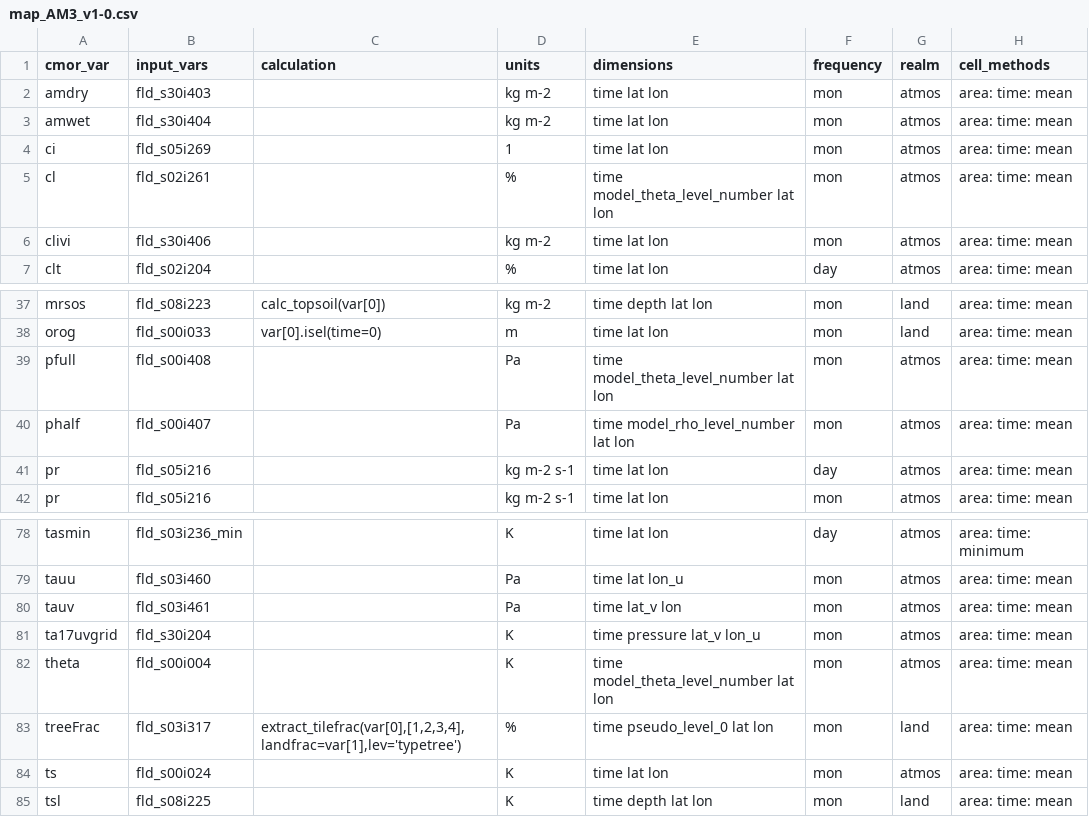
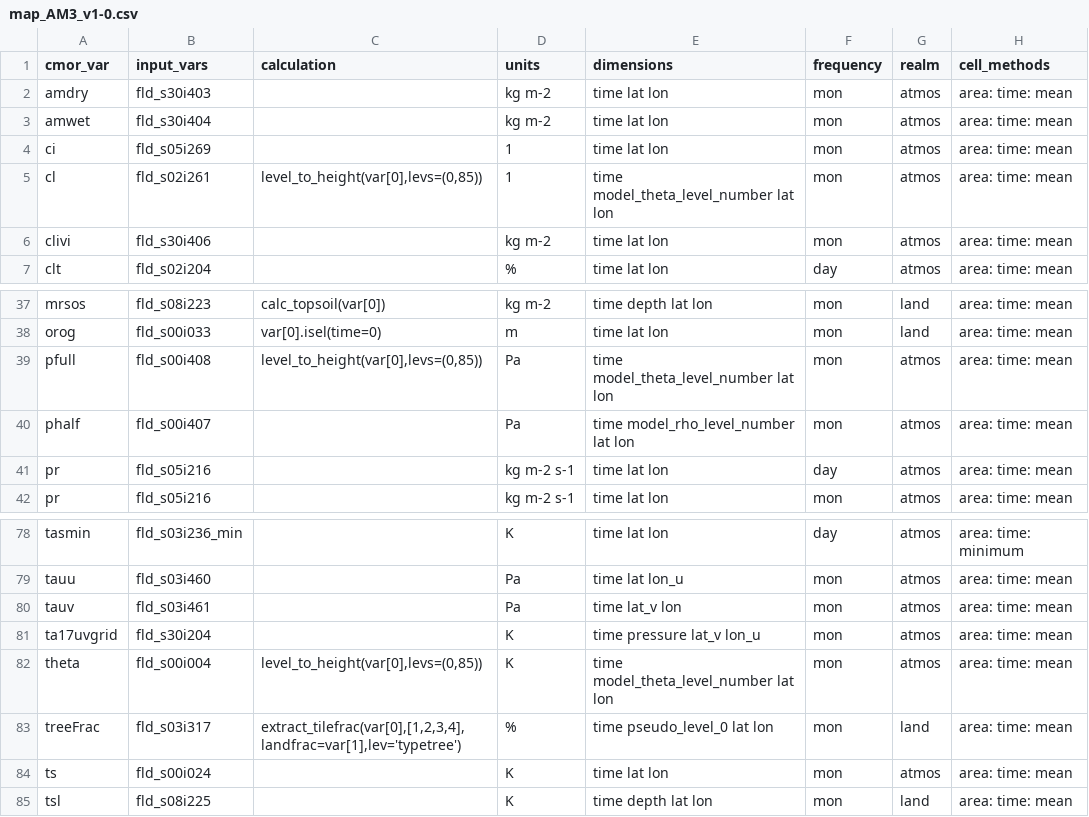
Before and after one commit to ACCESS-NRI/ACCESS-MOPPy, a CSV file: mappings/map_AM3_v1-0.csv, drawn as a sheet; only a part is shown, gaps mark what is left out; the diff names each change by its address in the sheet, - before the commit and + after, or states it on an @@ line.

Commit message:
added calculation to var on model elvels for AM3 mappings

```diff
--- a/mappings/map_AM3_v1-0.csv
+++ b/mappings/map_AM3_v1-0.csv
-C5 (calculation): (empty)
+C5 (calculation): level_to_height(var[0],levs=(0,85))
-D5 (units): %
+D5 (units): 1
-C39 (calculation): (empty)
+C39 (calculation): level_to_height(var[0],levs=(0,85))
-C82 (calculation): (empty)
+C82 (calculation): level_to_height(var[0],levs=(0,85))
```
Also changed, not shown: 2 other files.
